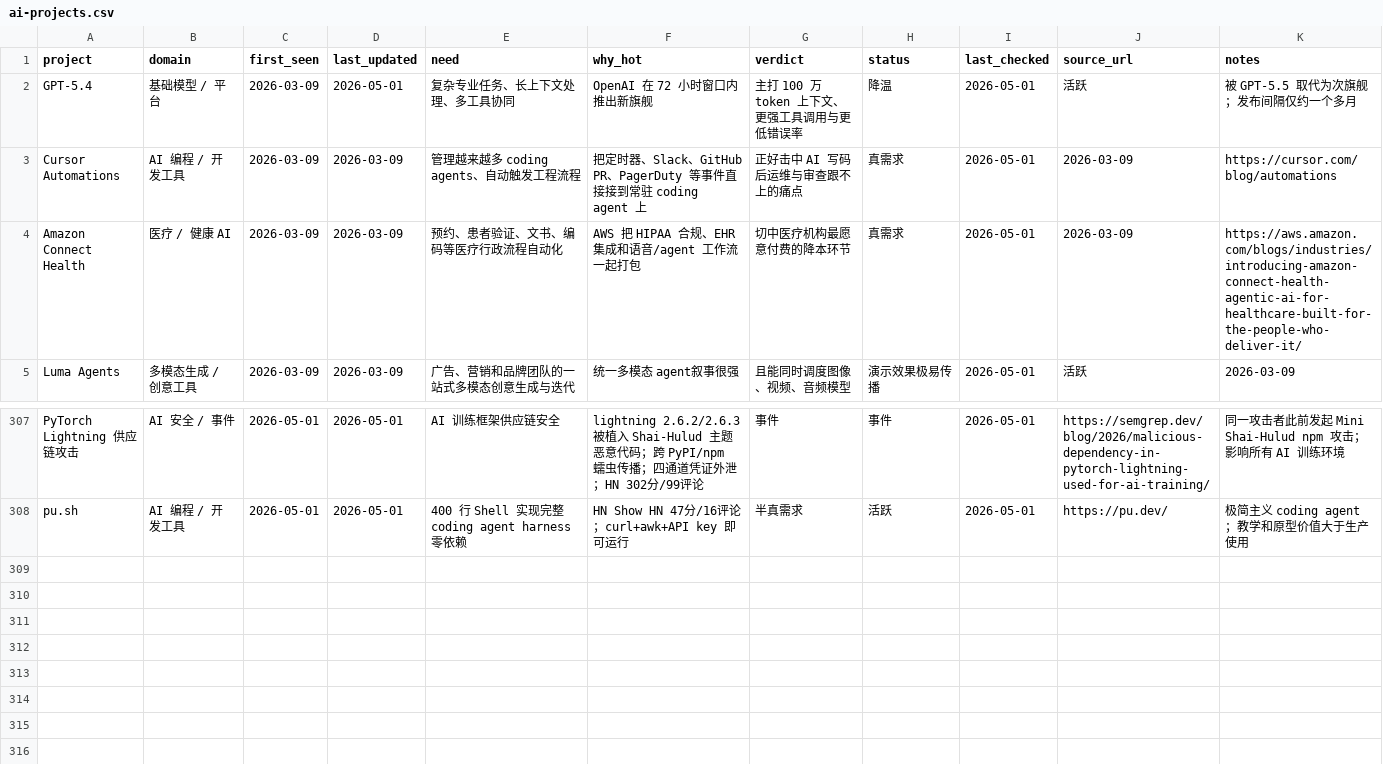
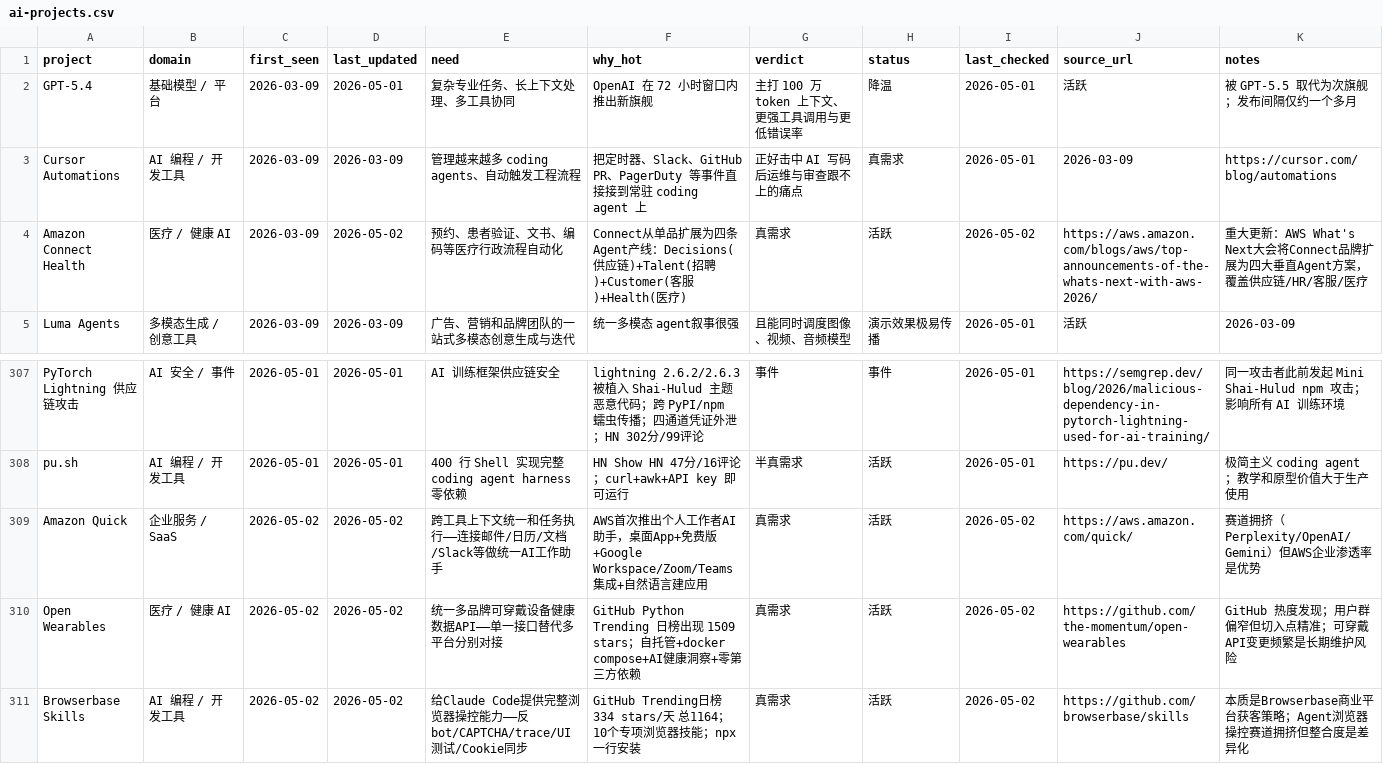
Before and after one commit to KuumaSan/AIProducts, a CSV file: tracking/ai-projects.csv, drawn as a sheet; only a part is shown, gaps mark what is left out.

Commit message:
Daily AI tracker update 2026-05-02

```diff
--- a/tracking/ai-projects.csv
+++ b/tracking/ai-projects.csv
@@ -3,3 +3,3 @@ GPT-5.4,基础模型 / 平台,2026-03-09,2026-05-01,复杂专业任务、长上
 Cursor Automations,AI 编程 / 开发工具,2026-03-09,2026-03-09,管理越来越多 coding agents、自动触发工程流程,把定时器、Slack、GitHub PR、PagerDuty 等事件直接接到常驻 coding agent 上,正好击中 AI 写码后运维与审查跟不上的痛点,真需求,2026-05-01,2026-03-09,https://cursor.com/blog/automations
-Amazon Connect Health,医疗 / 健康 AI,2026-03-09,2026-03-09,预约、患者验证、文书、编码等医疗行政流程自动化,AWS 把 HIPAA 合规、EHR 集成和语音/agent 工作流一起打包,切中医疗机构最愿意付费的降本环节,真需求,2026-05-01,2026-03-09,https://aws.amazon.com/blogs/industries/introducing-amazon-connect-health-agentic-ai-for-healthcare-built-for-the-people-who-deliver-it/
+Amazon Connect Health,医疗 / 健康 AI,2026-03-09,2026-05-02,预约、患者验证、文书、编码等医疗行政流程自动化,"Connect从单品扩展为四条Agent产线：Decisions(供应链)+Talent(招聘)+Customer(客服)+Health(医疗)",真需求,活跃,2026-05-02,https://aws.amazon.com/blogs/aws/top-announcements-of-the-whats-next-with-aws-2026/,"重大更新：AWS What's Next大会将Connect品牌扩展为四大垂直Agent方案，覆盖供应链/HR/客服/医疗"
 Luma Agents,多模态生成 / 创意工具,2026-03-09,2026-03-09,广告、营销和品牌团队的一站式多模态创意生成与迭代,统一多模态 agent叙事很强,且能同时调度图像、视频、音频模型,演示效果极易传播,2026-05-01,活跃,2026-03-09
@@ -308 +308,4 @@ PyTorch Lightning 供应链攻击,AI 安全 / 事件,2026-05-01,2026-05-01,AI
 pu.sh,AI 编程 / 开发工具,2026-05-01,2026-05-01,400 行 Shell 实现完整 coding agent harness 零依赖,HN Show HN 47分/16评论；curl+awk+API key 即可运行,半真需求,活跃,2026-05-01,https://pu.dev/,极简主义 coding agent；教学和原型价值大于生产使用
+Amazon Quick,企业服务 / SaaS,2026-05-02,2026-05-02,跨工具上下文统一和任务执行——连接邮件/日历/文档/Slack等做统一AI工作助手,"AWS首次推出个人工作者AI助手，桌面App+免费版+Google Workspace/Zoom/Teams集成+自然语言建应用",真需求,活跃,2026-05-02,https://aws.amazon.com/quick/,赛道拥挤（Perplexity/OpenAI/Gemini）但AWS企业渗透率是优势
+Open Wearables,医疗 / 健康 AI,2026-05-02,2026-05-02,统一多品牌可穿戴设备健康数据API——单一接口替代多平台分别对接,"GitHub Python Trending 日榜出现 1509 stars；自托管+docker compose+AI健康洞察+零第三方依赖",真需求,活跃,2026-05-02,https://github.com/the-momentum/open-wearables,GitHub 热度发现；用户群偏窄但切入点精准；可穿戴API变更频繁是长期维护风险
+Browserbase Skills,AI 编程 / 开发工具,2026-05-02,2026-05-02,给Claude Code提供完整浏览器操控能力——反bot/CAPTCHA/trace/UI测试/Cookie同步,"GitHub Trending日榜 334 stars/天 总1164；10个专项浏览器技能；npx一行安装",真需求,活跃,2026-05-02,https://github.com/browserbase/skills,本质是Browserbase商业平台获客策略；Agent浏览器操控赛道拥挤但整合度是差异化
```
